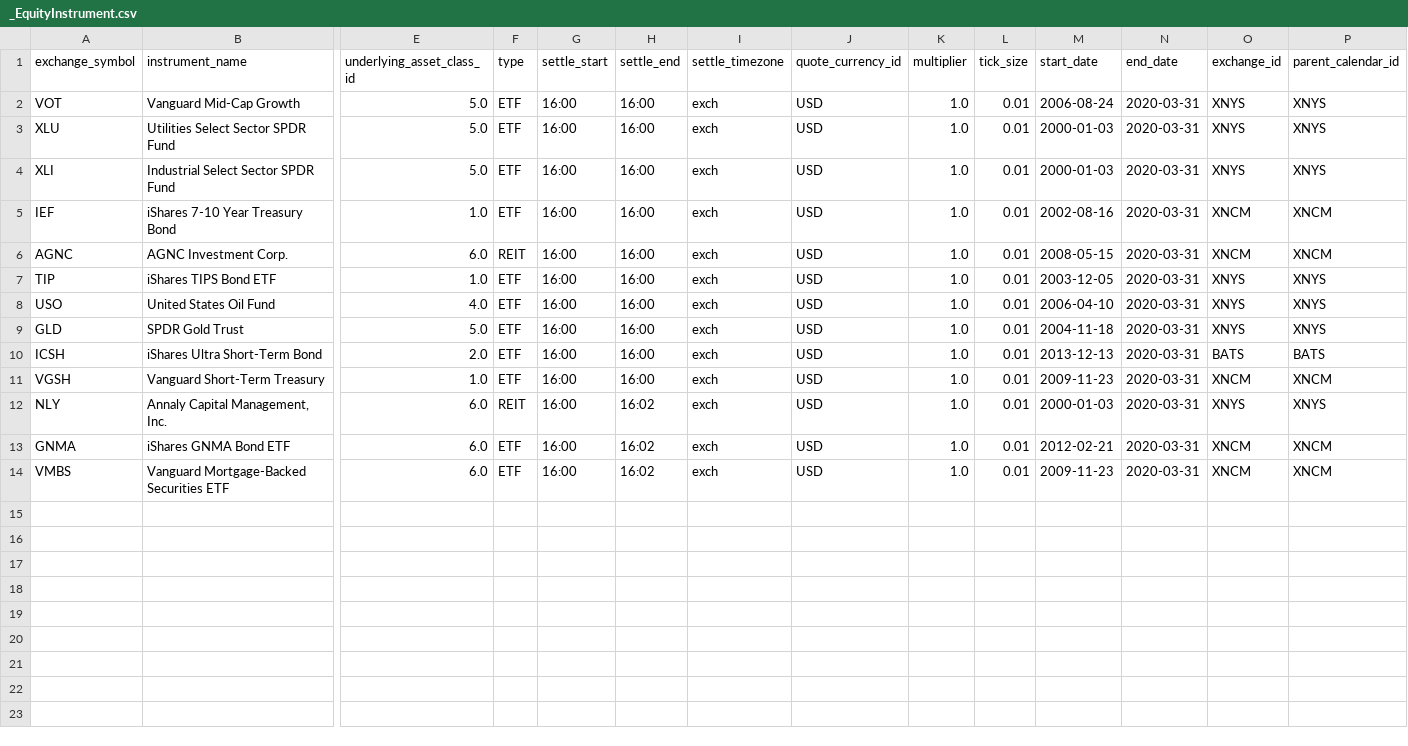
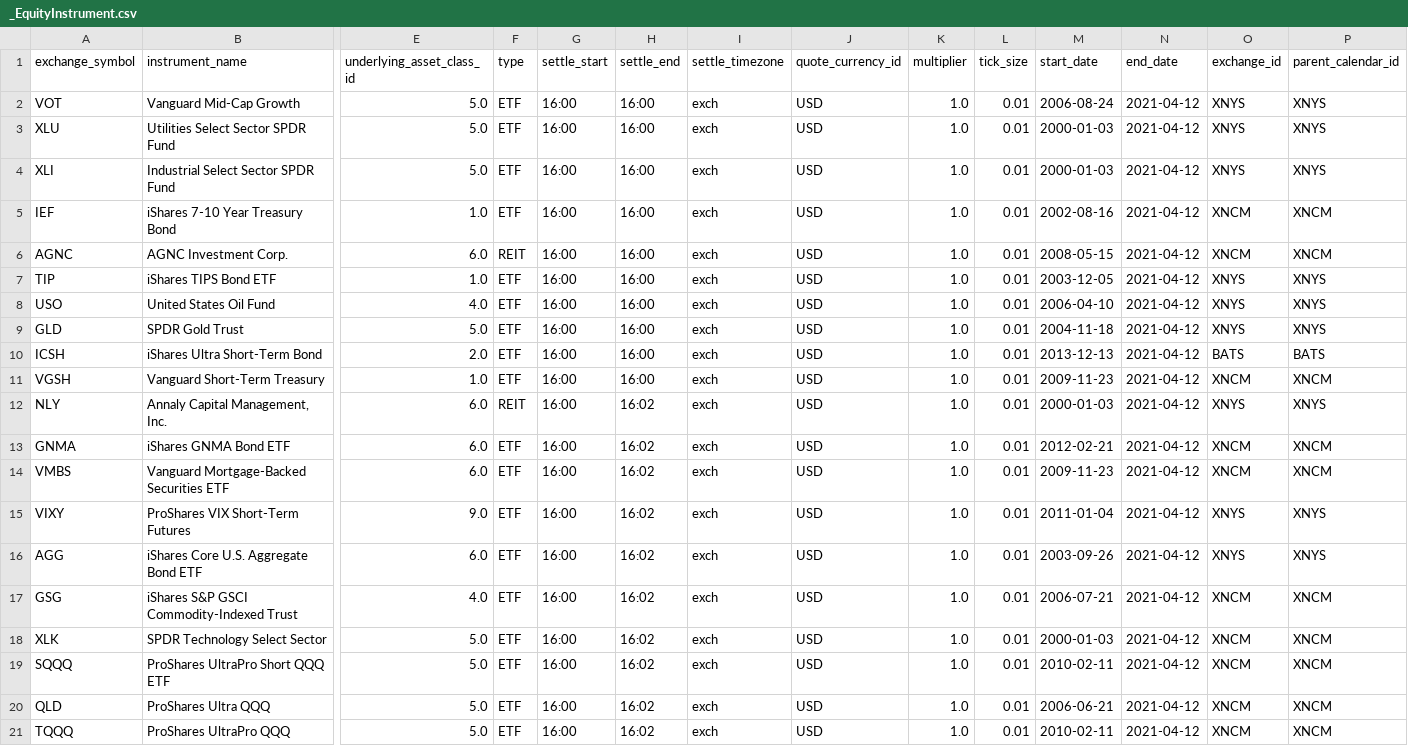
Before and after one commit to dionchu/shogun, a CSV file: shogun/database/_EquityInstrument.csv, drawn as a sheet; only a part is shown, gaps mark what is left out; rows hold the shown columns only; the diff names each change by its address in the sheet, - before the commit and + after, or states it on an @@ line.

```diff
--- a/shogun/database/_EquityInstrument.csv
+++ b/shogun/database/_EquityInstrument.csv
-N2:N14 (end_date): 2020-03-31
+N2:N14 (end_date): 2021-04-12
+row 15: VIXY | ProShares VIX Short-Term Futures | 9.0 | ETF | 16:00 | 16:02 | exch | USD | 1.0 | 0.01 | 2011-01-04 | 2021-04-12 | XNYS | XNYS
+row 16: AGG | iShares Core U.S. Aggregate Bond ETF | 6.0 | ETF | 16:00 | 16:02 | exch | USD | 1.0 | 0.01 | 2003-09-26 | 2021-04-12 | XNYS | XNYS
+row 17: GSG | iShares S&P GSCI Commodity-Indexed Trust | 4.0 | ETF | 16:00 | 16:02 | exch | USD | 1.0 | 0.01 | 2006-07-21 | 2021-04-12 | XNCM | XNCM
+row 18: XLK | SPDR Technology Select Sector | 5.0 | ETF | 16:00 | 16:02 | exch | USD | 1.0 | 0.01 | 2000-01-03 | 2021-04-12 | XNCM | XNCM
+row 19: SQQQ | ProShares UltraPro Short QQQ ETF | 5.0 | ETF | 16:00 | 16:02 | exch | USD | 1.0 | 0.01 | 2010-02-11 | 2021-04-12 | XNCM | XNCM
+row 20: QLD | ProShares Ultra QQQ | 5.0 | ETF | 16:00 | 16:02 | exch | USD | 1.0 | 0.01 | 2006-06-21 | 2021-04-12 | XNCM | XNCM
+row 21: TQQQ | ProShares UltraPro QQQ | 5.0 | ETF | 16:00 | 16:02 | exch | USD | 1.0 | 0.01 | 2010-02-11 | 2021-04-12 | XNCM | XNCM
```
Also changed, not shown: shogun/database/_FutureRootContractCalendarRules.csv, shogun/database/_FutureRootContractListingTable.csv, 31 other files.
